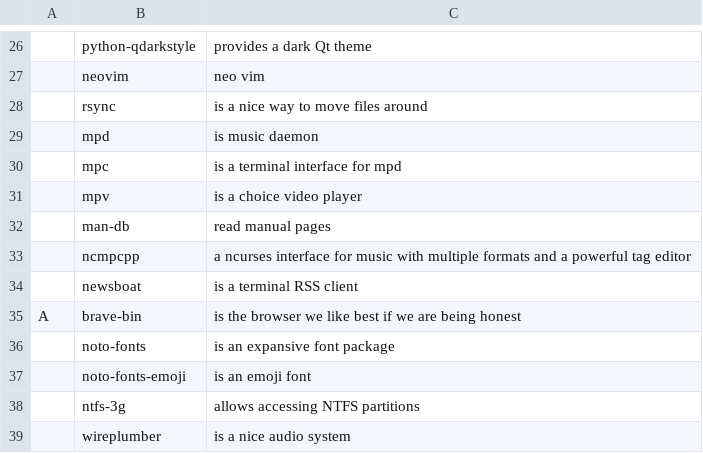
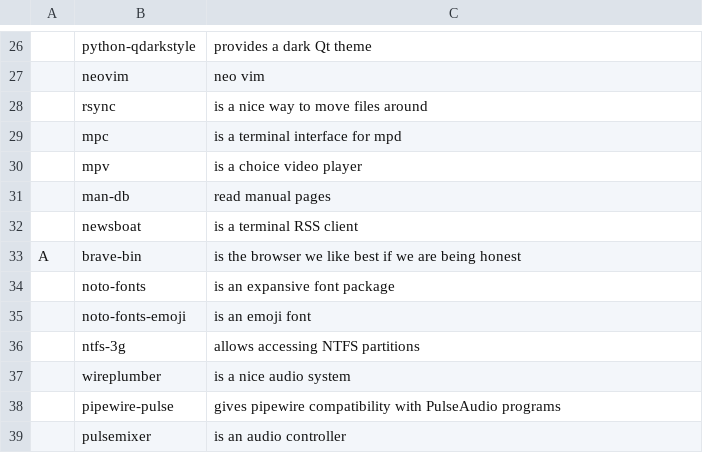
Before and after one commit to AegixLinux/barbs, a CSV file: aegix-programs.csv, drawn as a sheet; only a part is shown, gaps mark what is left out; the shorter side is filled out with more unchanged rows; the diff names each change by its address in the sheet, - before the commit and + after, or states it on an @@ line.

```diff
--- a/aegix-programs.csv
+++ b/aegix-programs.csv
-row 29:  | mpd | is music daemon
-row 33:  | ncmpcpp | a ncurses interface for music with multiple formats and a powerful tag editor
```
Also changed, not shown: 1 other file.
